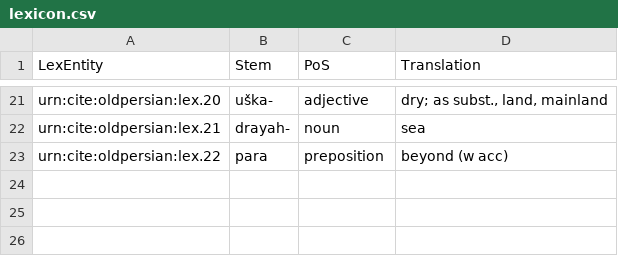
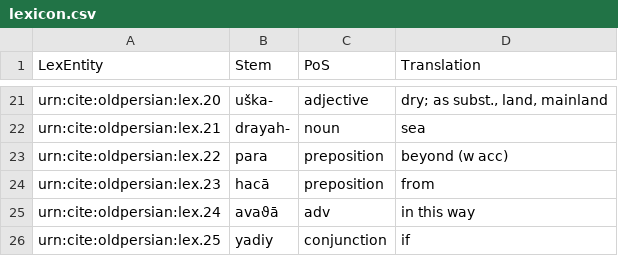
Before and after one commit to neelsmith/op, a CSV file: collections/lexicon.csv, drawn as a sheet; only a part is shown, gaps mark what is left out.

```diff
--- a/collections/lexicon.csv
+++ b/collections/lexicon.csv
@@ -23 +23,4 @@ urn:cite:oldpersian:lex.21,drayah-,noun,"sea"
 urn:cite:oldpersian:lex.22,para,preposition,"beyond (w acc)"
+urn:cite:oldpersian:lex.23,hacā,preposition,"from"
+urn:cite:oldpersian:lex.24,avaϑā,adv,"in this way"
+urn:cite:oldpersian:lex.25,yadiy,conjunction,"if"
```
Also changed, not shown: collections/morph.csv, 1 other file.
